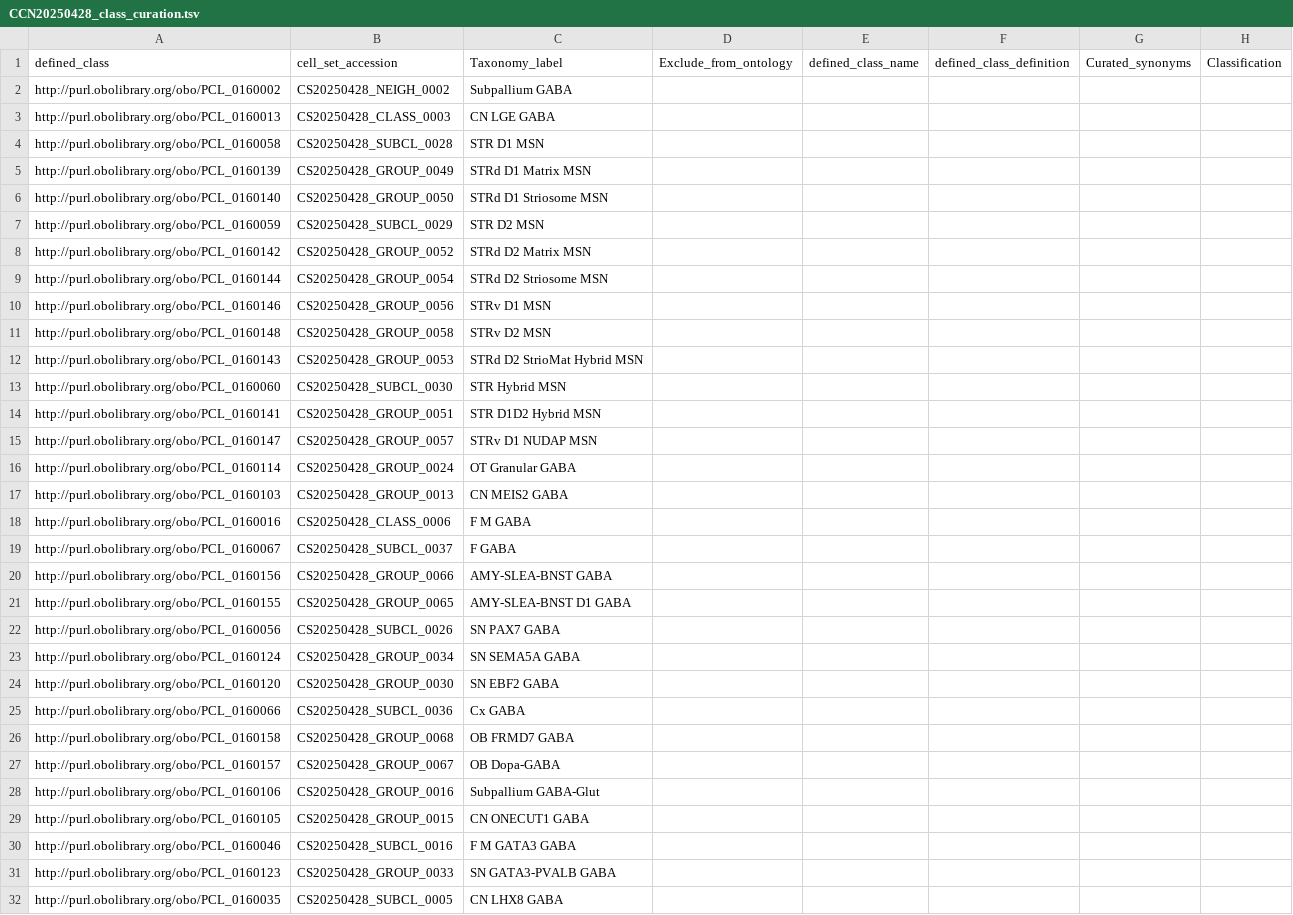
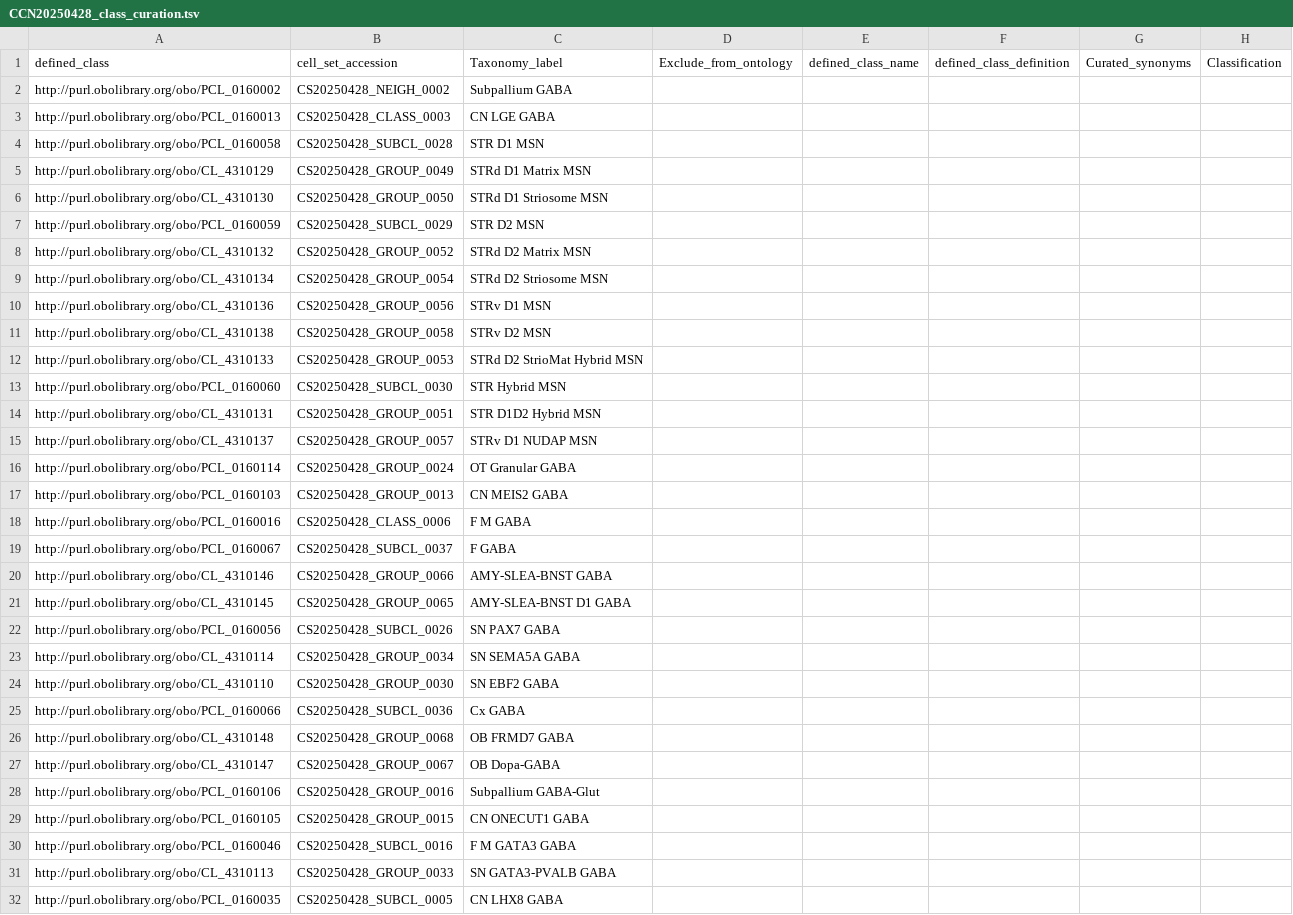
Before and after one commit to Cellular-Semantics/hmba_basal_ganglia_ontology, a TSV file: src/patterns/data/default/CCN20250428_class_curation.tsv, drawn as a sheet; only a part is shown; the diff covers the shown part only; the diff names each change by its address in the sheet, - before the commit and + after, or states it on an @@ line.

```diff
--- a/src/patterns/data/default/CCN20250428_class_curation.tsv
+++ b/src/patterns/data/default/CCN20250428_class_curation.tsv
-A5: http://purl.obolibrary.org/obo/PCL_0160139
+A5: http://purl.obolibrary.org/obo/CL_4310129
-A6: http://purl.obolibrary.org/obo/PCL_0160140
+A6: http://purl.obolibrary.org/obo/CL_4310130
-A8: http://purl.obolibrary.org/obo/PCL_0160142
+A8: http://purl.obolibrary.org/obo/CL_4310132
-A9: http://purl.obolibrary.org/obo/PCL_0160144
+A9: http://purl.obolibrary.org/obo/CL_4310134
-A10: http://purl.obolibrary.org/obo/PCL_0160146
+A10: http://purl.obolibrary.org/obo/CL_4310136
-A11: http://purl.obolibrary.org/obo/PCL_0160148
+A11: http://purl.obolibrary.org/obo/CL_4310138
-A12: http://purl.obolibrary.org/obo/PCL_0160143
+A12: http://purl.obolibrary.org/obo/CL_4310133
-A14: http://purl.obolibrary.org/obo/PCL_0160141
+A14: http://purl.obolibrary.org/obo/CL_4310131
-A15: http://purl.obolibrary.org/obo/PCL_0160147
+A15: http://purl.obolibrary.org/obo/CL_4310137
-A20: http://purl.obolibrary.org/obo/PCL_0160156
+A20: http://purl.obolibrary.org/obo/CL_4310146
-A21: http://purl.obolibrary.org/obo/PCL_0160155
+A21: http://purl.obolibrary.org/obo/CL_4310145
-A23: http://purl.obolibrary.org/obo/PCL_0160124
+A23: http://purl.obolibrary.org/obo/CL_4310114
-A24: http://purl.obolibrary.org/obo/PCL_0160120
+A24: http://purl.obolibrary.org/obo/CL_4310110
-A26: http://purl.obolibrary.org/obo/PCL_0160158
+A26: http://purl.obolibrary.org/obo/CL_4310148
-A27: http://purl.obolibrary.org/obo/PCL_0160157
+A27: http://purl.obolibrary.org/obo/CL_4310147
-A31: http://purl.obolibrary.org/obo/PCL_0160123
+A31: http://purl.obolibrary.org/obo/CL_4310113
```
Also changed, not shown: 18 edited cells elsewhere in this file, src/dendrograms/CL_ontology_subset.tsv, src/patterns/data/default/CCN20250428_class_base.tsv, 19 other files.
